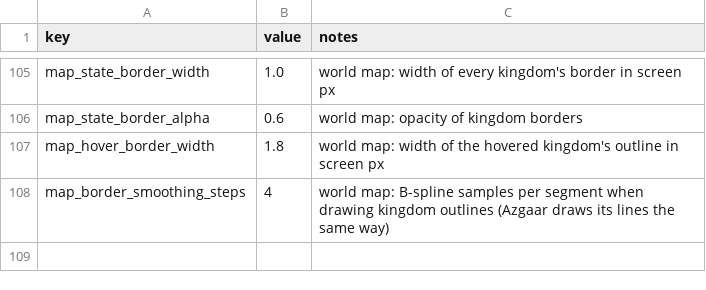
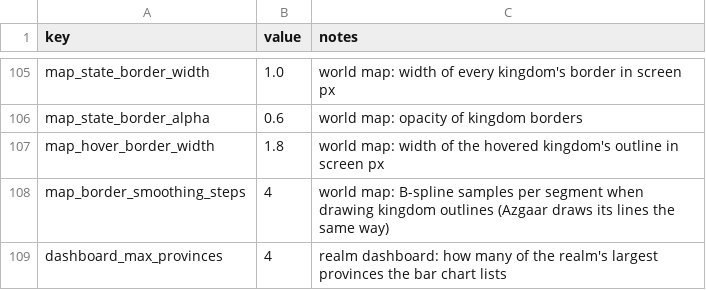
Before and after one commit to samuelzhang1201/game_design, a CSV file: data/balance.csv, drawn as a sheet; only a part is shown, gaps mark what is left out.

```diff
--- a/data/balance.csv
+++ b/data/balance.csv
@@ -108 +108,2 @@ map_hover_border_width,1.8,world map: width of the hovered kingdom's outline in
 map_border_smoothing_steps,4,world map: B-spline samples per segment when drawing kingdom outlines (Azgaar draws its lines the same way)
+dashboard_max_provinces,4,realm dashboard: how many of the realm's largest provinces the bar chart lists
```
Also changed, not shown: 18 other files.
